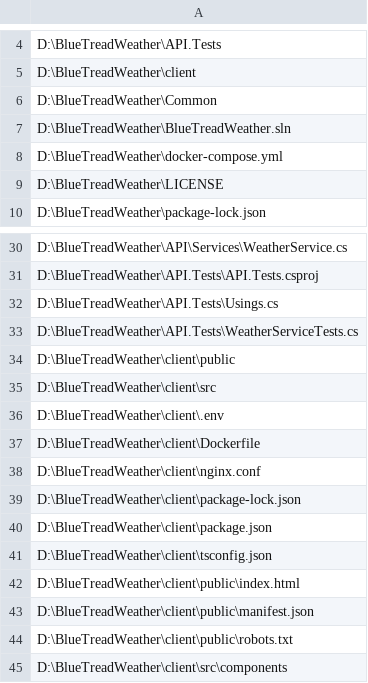
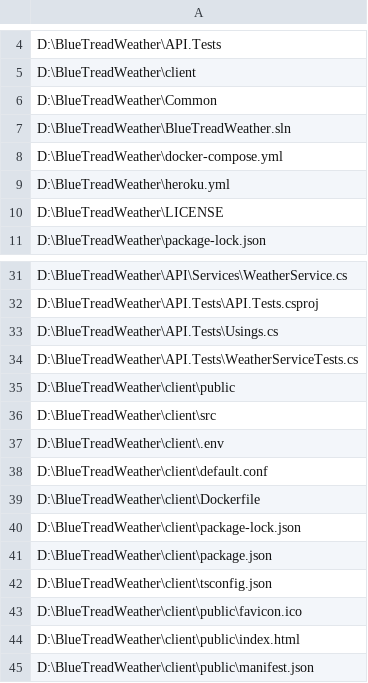
Before and after one commit to markwetzel/BlueTreadWeather, a CSV file: Test.csv, drawn as a sheet; only a part is shown, gaps mark what is left out; the shorter side is filled out with more unchanged rows.

```diff
--- a/Test.csv
+++ b/Test.csv
@@ -8,2 +8,3 @@
 "D:\BlueTreadWeather\docker-compose.yml"
+"D:\BlueTreadWeather\heroku.yml"
 "D:\BlueTreadWeather\LICENSE"
@@ -36,4 +37,4 @@
 "D:\BlueTreadWeather\client\.env"
+"D:\BlueTreadWeather\client\default.conf"
 "D:\BlueTreadWeather\client\Dockerfile"
-"D:\BlueTreadWeather\client\nginx.conf"
 "D:\BlueTreadWeather\client\package-lock.json"
@@ -41,2 +42,3 @@
 "D:\BlueTreadWeather\client\tsconfig.json"
+"D:\BlueTreadWeather\client\public\favicon.ico"
 "D:\BlueTreadWeather\client\public\index.html"
```
Also changed, not shown: 2 other files.
